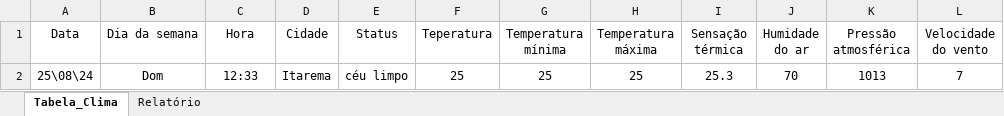
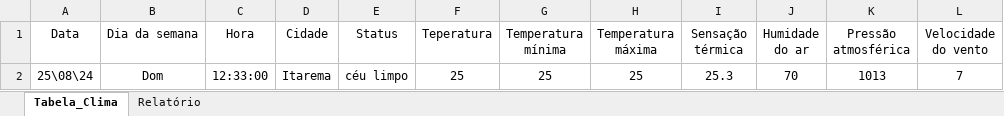
Before and after one commit to gabriel-x303/Data_Science_Project, an Excel workbook: Monitoramento_Clima.xlsx, sheet Tabela_Clima, drawn as a sheet; values as stored, in another font and other column widths than the file's, no borders; table styles not drawn; the diff names each change by its address in the sheet, - before the commit and + after, or states it on an @@ line.

```diff
--- a/Monitoramento_Clima.xlsx (sheet Tabela_Clima)
+++ b/Monitoramento_Clima.xlsx (sheet Tabela_Clima)
-C2 (Hora): 12:33
+C2 (Hora): 12:33:00
```
Also changed, not shown: formulas that keep their value, 3 other files.
